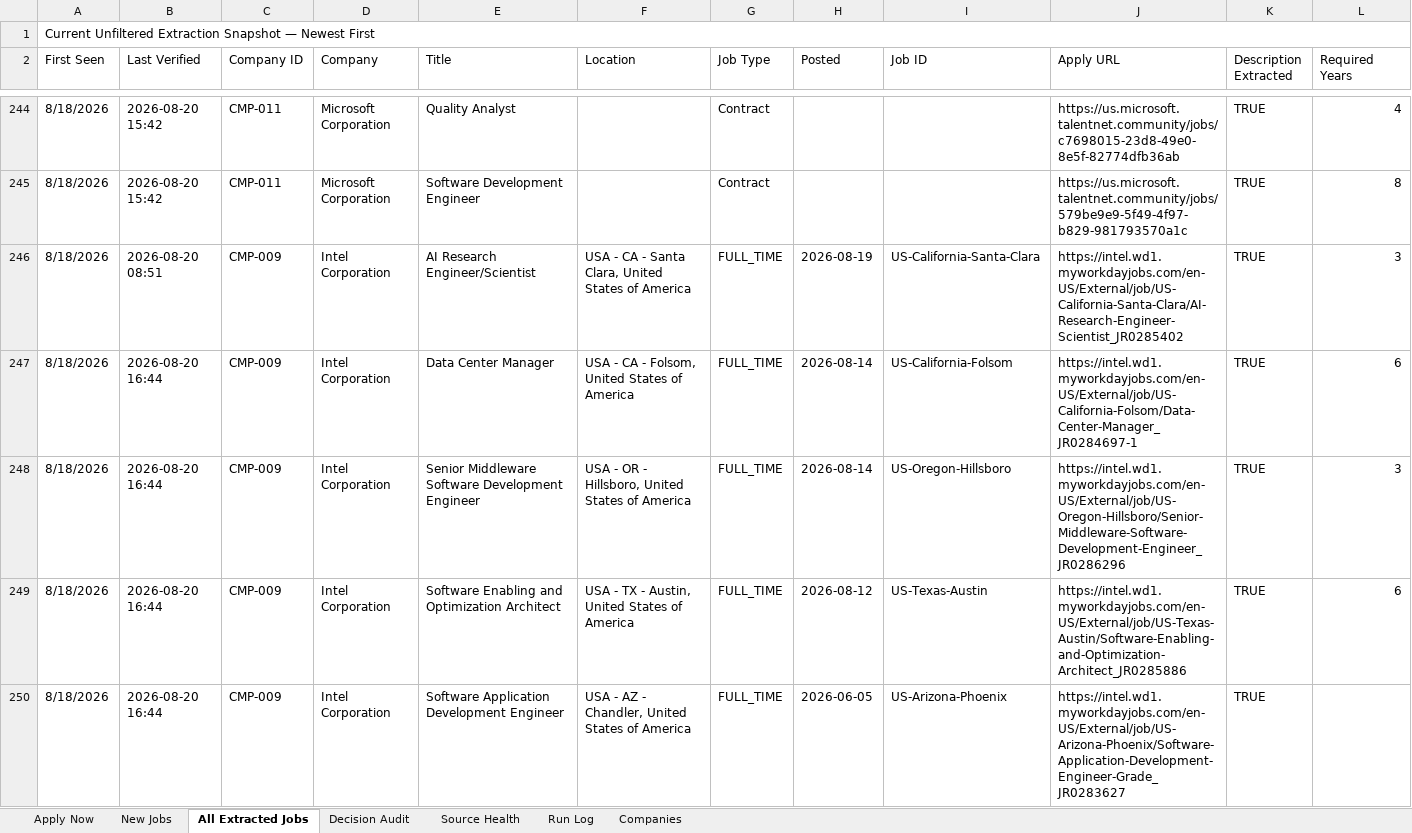
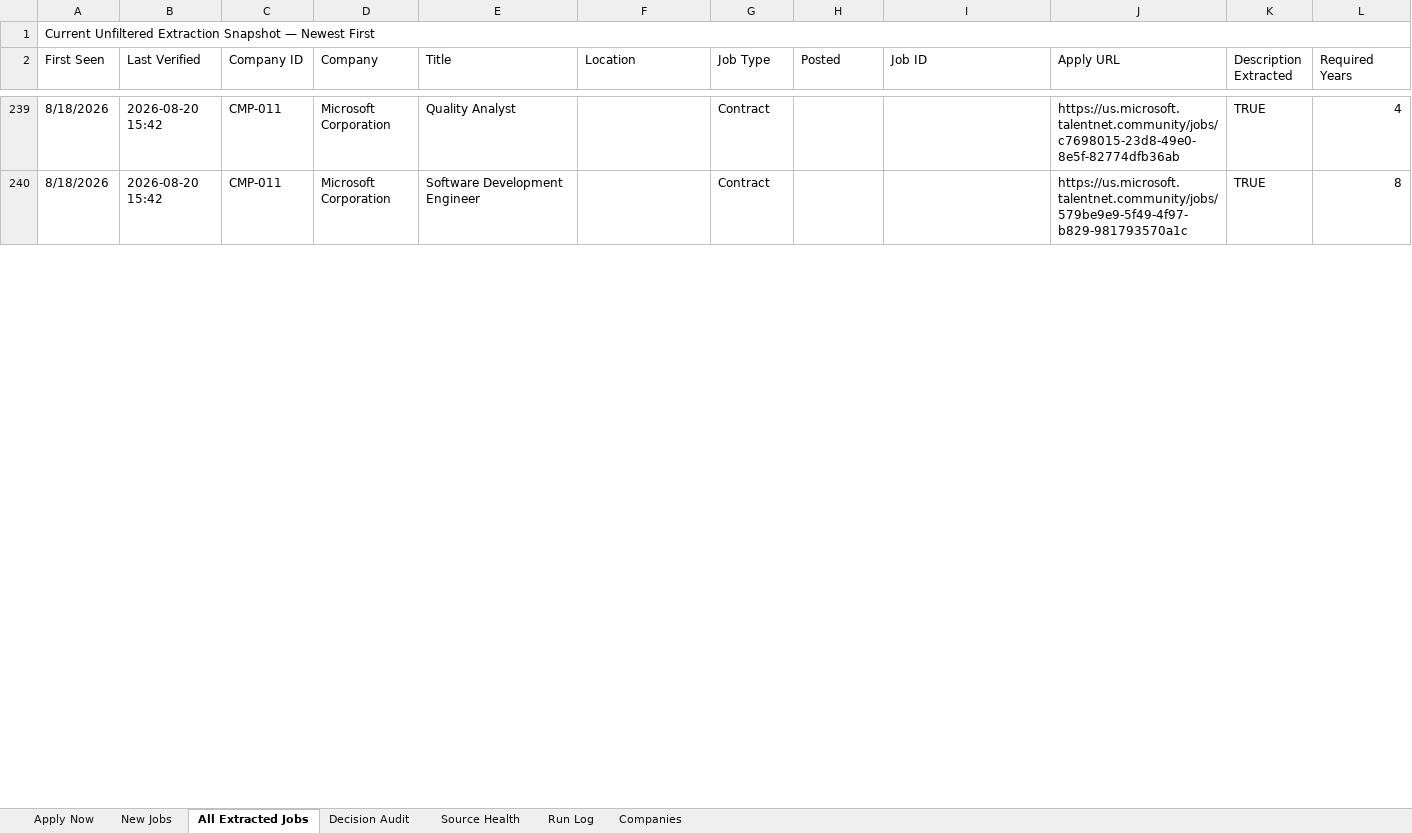
Before and after one commit to taran-dev4u/career-job-monitor, an Excel workbook: outputs/job-monitor/Job_Monitor.xlsx, sheet All Extracted Jobs, drawn as a sheet; only a part is shown, gaps mark what is left out; values as stored, in another font and other column widths than the file's, no cell formats; table styles not drawn; removed rows and columns are numbered as before the commit, all else as after; rows hold the shown columns only; the diff covers the shown part only; the diff names each change by its address in the sheet, - before the commit and + after, or states it on an @@ line.

```diff
--- a/outputs/job-monitor/Job_Monitor.xlsx (sheet All Extracted Jobs)
+++ b/outputs/job-monitor/Job_Monitor.xlsx (sheet All Extracted Jobs)
-row 246: 8/18/2026 | 2026-08-20 08:51 | CMP-009 | Intel Corporation | AI Research Engineer/Scientist | USA - CA - Santa Clara, United States of America | FULL_TIME | 2026-08-19 | US-California-Santa-Clara | https://intel.wd1.myworkdayjobs.com/en-US/External/job/US-California-Santa-Clara/AI-Research-Engineer-Scientist_JR0285402 | TRUE | 3
-row 247: 8/18/2026 | 2026-08-20 16:44 | CMP-009 | Intel Corporation | Data Center Manager | USA - CA - Folsom, United States of America | FULL_TIME | 2026-08-14 | US-California-Folsom | https://intel.wd1.myworkdayjobs.com/en-US/External/job/US-California-Folsom/Data-Center-Manager_JR0284697-1 | TRUE | 6
-row 248: 8/18/2026 | 2026-08-20 16:44 | CMP-009 | Intel Corporation | Senior Middleware Software Development Engineer | USA - OR - Hillsboro, United States of America | FULL_TIME | 2026-08-14 | US-Oregon-Hillsboro | https://intel.wd1.myworkdayjobs.com/en-US/External/job/US-Oregon-Hillsboro/Senior-Middleware-Software-Development-Engineer_JR0286296 | TRUE | 3
-row 249: 8/18/2026 | 2026-08-20 16:44 | CMP-009 | Intel Corporation | Software Enabling and Optimization Architect | USA - TX - Austin, United States of America | FULL_TIME | 2026-08-12 | US-Texas-Austin | https://intel.wd1.myworkdayjobs.com/en-US/External/job/US-Texas-Austin/Software-Enabling-and-Optimization-Architect_JR0285886 | TRUE | 6
-row 250: 8/18/2026 | 2026-08-20 16:44 | CMP-009 | Intel Corporation | Software Application Development Engineer | USA - AZ - Chandler, United States of America | FULL_TIME | 2026-06-05 | US-Arizona-Phoenix | https://intel.wd1.myworkdayjobs.com/en-US/External/job/US-Arizona-Phoenix/Software-Application-Development-Engineer-Grade_JR0283627 | TRUE
```
Also changed, not shown: 8 added rows, 28 removed rows and 35 edited cells elsewhere in this sheet, sheet Decision Audit, sheet Apply Now, sheet Source Health, sheet New Jobs, sheet Run Log, cell formats, 11 other files.
